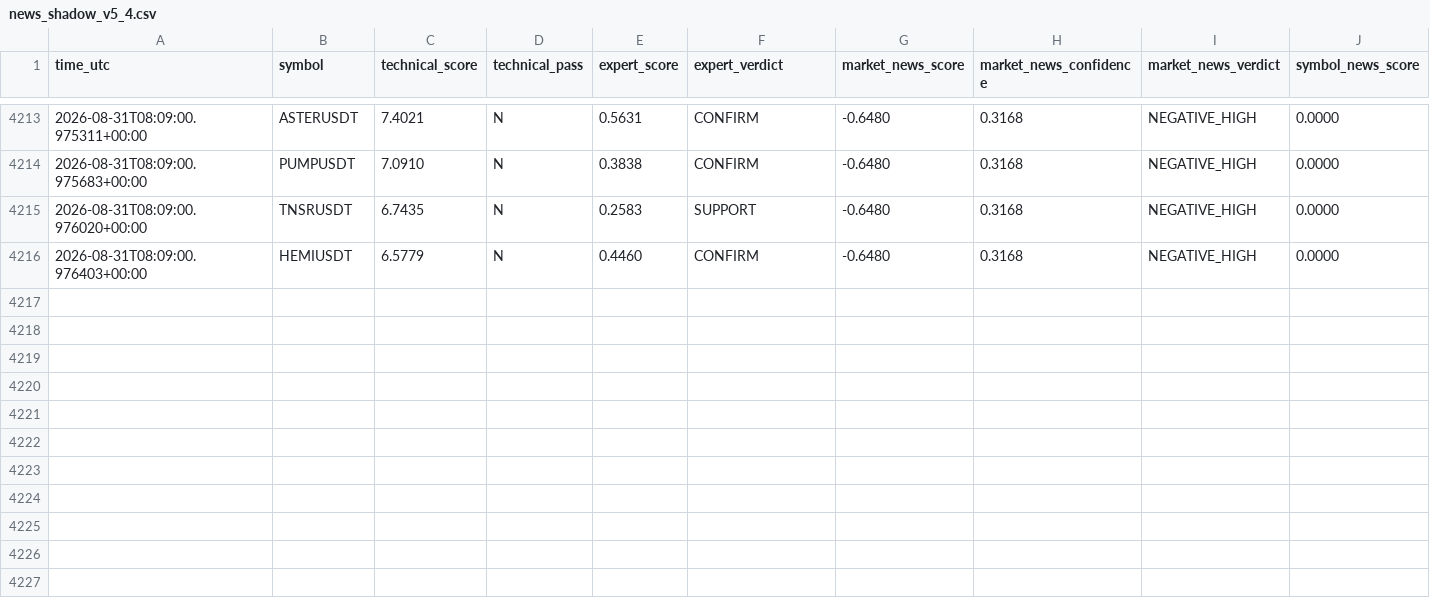
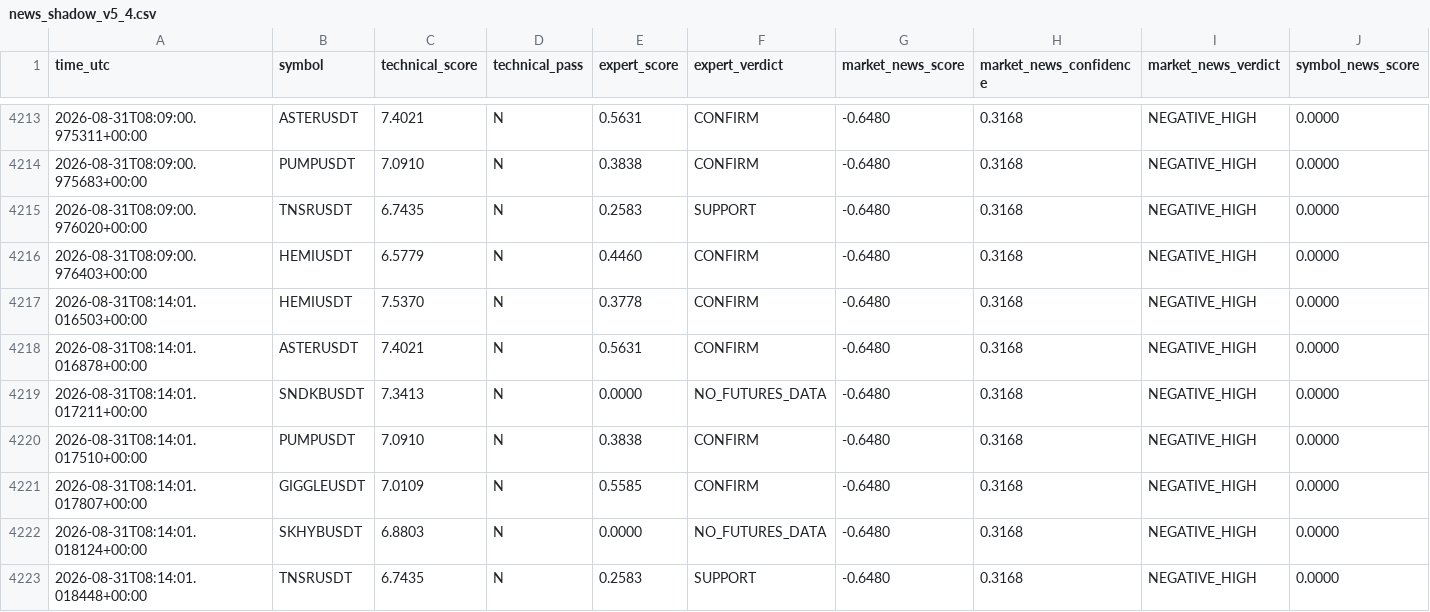
Before and after one commit to mrmatinbolandnazar-web/crypto-paper-bot, a CSV file: vps_reports/news_shadow_v5_4.csv, drawn as a sheet; only a part is shown, gaps mark what is left out; rows hold the shown columns only; the diff names each change by its address in the sheet, - before the commit and + after, or states it on an @@ line.

```diff
--- a/vps_reports/news_shadow_v5_4.csv
+++ b/vps_reports/news_shadow_v5_4.csv
+row 4217: 2026-08-31T08:14:01.016503+00:00 | HEMIUSDT | 7.5370 | N | 0.3778 | CONFIRM | -0.6480 | 0.3168 | NEGATIVE_HIGH | 0.0000
+row 4218: 2026-08-31T08:14:01.016878+00:00 | ASTERUSDT | 7.4021 | N | 0.5631 | CONFIRM | -0.6480 | 0.3168 | NEGATIVE_HIGH | 0.0000
+row 4219: 2026-08-31T08:14:01.017211+00:00 | SNDKBUSDT | 7.3413 | N | 0.0000 | NO_FUTURES_DATA | -0.6480 | 0.3168 | NEGATIVE_HIGH | 0.0000
+row 4220: 2026-08-31T08:14:01.017510+00:00 | PUMPUSDT | 7.0910 | N | 0.3838 | CONFIRM | -0.6480 | 0.3168 | NEGATIVE_HIGH | 0.0000
+row 4221: 2026-08-31T08:14:01.017807+00:00 | GIGGLEUSDT | 7.0109 | N | 0.5585 | CONFIRM | -0.6480 | 0.3168 | NEGATIVE_HIGH | 0.0000
+row 4222: 2026-08-31T08:14:01.018124+00:00 | SKHYBUSDT | 6.8803 | N | 0.0000 | NO_FUTURES_DATA | -0.6480 | 0.3168 | NEGATIVE_HIGH | 0.0000
+row 4223: 2026-08-31T08:14:01.018448+00:00 | TNSRUSDT | 6.7435 | N | 0.2583 | SUPPORT | -0.6480 | 0.3168 | NEGATIVE_HIGH | 0.0000
```
Also changed, not shown: vps_reports/crowd_psychology_v5_5.csv, vps_reports/expert_shadow_v5_3.csv, 8 other files.
